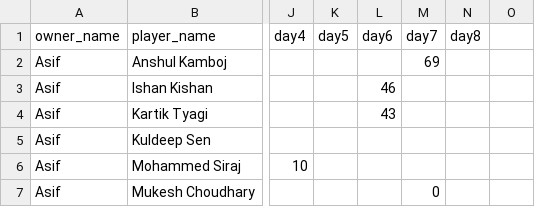
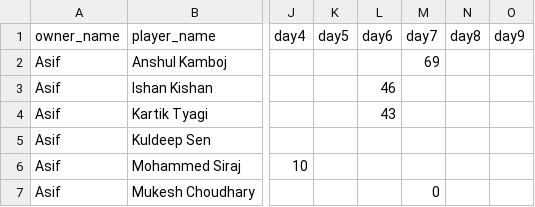
Before and after one commit to AsifCodeBank123/t20_points_dashboard, a CSV file: data/points.csv, drawn as a sheet; only a part is shown, gaps mark what is left out; the diff names each change by its address in the sheet, - before the commit and + after, or states it on an @@ line.

Commit message:
mi vs dc points updated

```diff
--- a/data/points.csv
+++ b/data/points.csv
-O1: (empty)
+O1: day9
```
